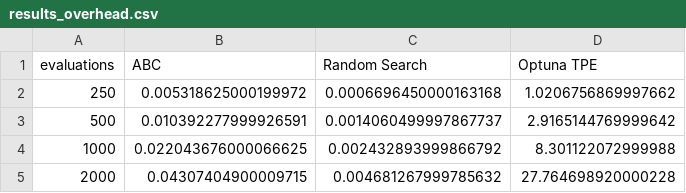
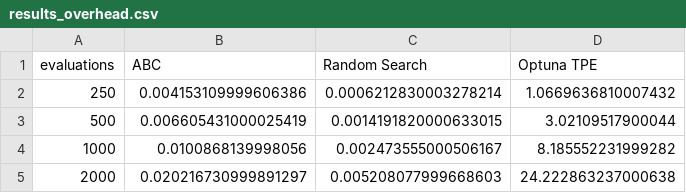
Before and after one commit to yusufkorkmazyigit/abc-optimizer-lib, a CSV file: examples/benchmark/results_overhead.csv, drawn as a sheet.

```diff
--- a/examples/benchmark/results_overhead.csv
+++ b/examples/benchmark/results_overhead.csv
@@ -1,5 +1,5 @@
 evaluations,ABC,Random Search,Optuna TPE
-250,0.005318625000199972,0.0006696450000163168,1.0206756869997662
-500,0.010392277999926591,0.0014060499997867737,2.9165144769999642
-1000,0.022043676000066625,0.002432893999866792,8.301122072999988
-2000,0.04307404900009715,0.004681267999785632,27.764698920000228
+250,0.004153109999606386,0.0006212830003278214,1.0669636810007432
+500,0.006605431000025419,0.0014191820000633015,3.02109517900044
+1000,0.0100868139998056,0.002473555000506167,8.185552231999282
+2000,0.020216730999891297,0.005208077999668603,24.222863237000638
```
Also changed, not shown: examples/benchmark/results_functions.csv, examples/benchmark/results_hpo.csv, 4 other files.
